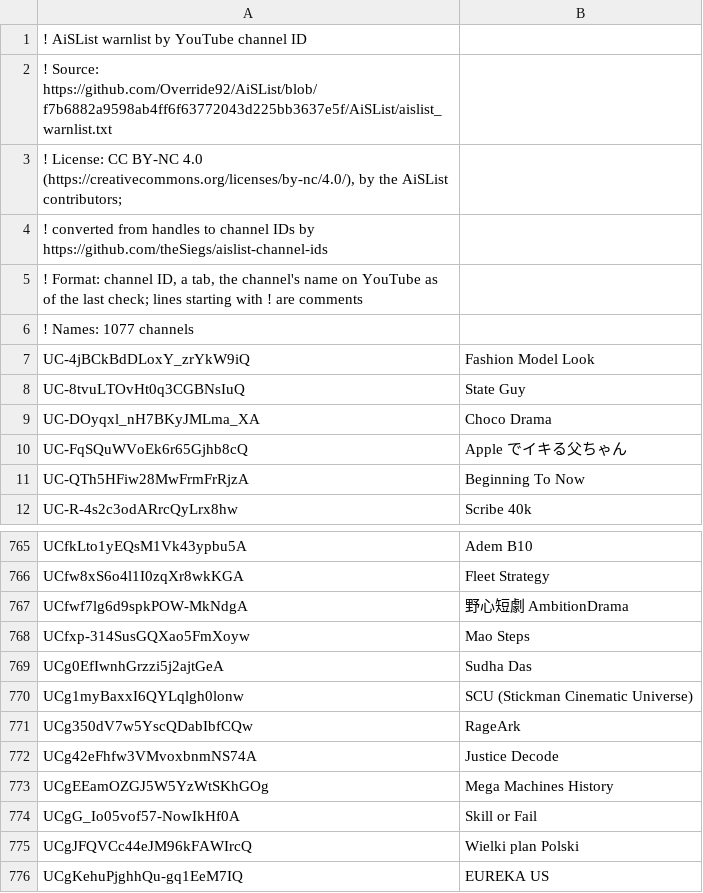
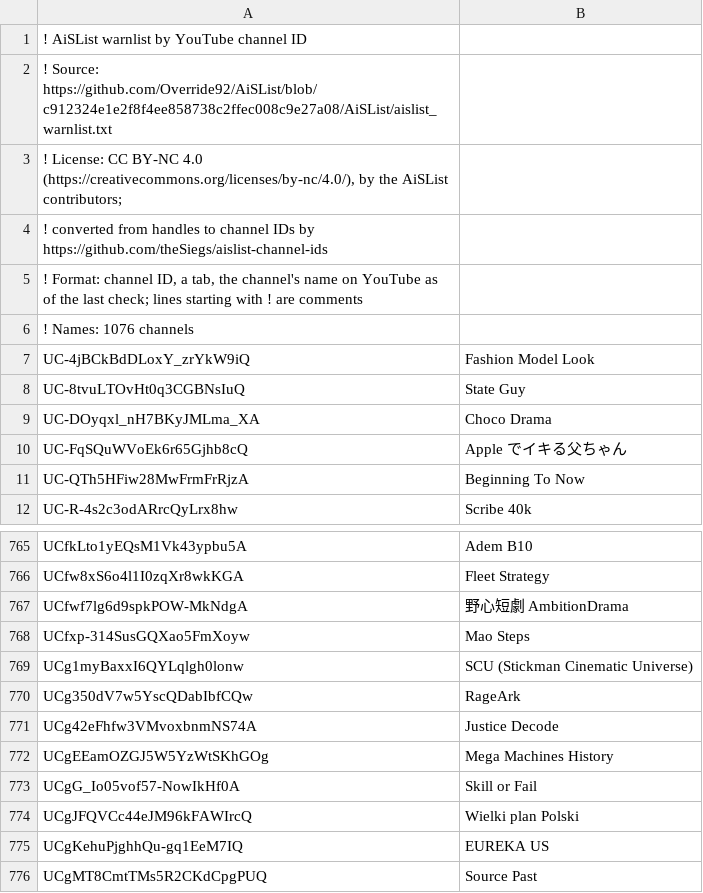
Before and after one commit to theSiegs/aislist-channel-ids, a TSV file: lists/aislist_warnlist_channels.tsv, drawn as a sheet; only a part is shown, gaps mark what is left out; the shorter side is filled out with more unchanged rows.

```diff
--- a/lists/aislist_warnlist_channels.tsv
+++ b/lists/aislist_warnlist_channels.tsv
@@ -1,3 +1,3 @@
 ! AiSList warnlist by YouTube channel ID
-! Source: https://github.com/Override92/AiSList/blob/f7b6882a9598ab4ff6f63772043d225bb3637e5f/AiSList/aislist_warnlist.txt
+! Source: https://github.com/Override92/AiSList/blob/c912324e1e2f8f4ee858738c2ffec008c9e27a08/AiSList/aislist_warnlist.txt
 ! License: CC BY-NC 4.0 (https://creativecommons.org/licenses/by-nc/4.0/), by the AiSList contributors;
@@ -5,3 +5,3 @@
 ! Format: channel ID, a tab, the channel's name on YouTube as of the last check; lines starting with ! are comments
-! Names: 1077 channels
+! Names: 1076 channels
 UC-4jBCkBdDLoxY_zrYkW9iQ	Fashion Model Look
@@ -768,3 +768,2 @@ UCfwf7lg6d9spkPOW-MkNdgA	野心短劇 AmbitionDrama
 UCfxp-314SusGQXao5FmXoyw	Mao Steps
-UCg0EfIwnhGrzzi5j2ajtGeA	Sudha Das
 UCg1myBaxxI6QYLqlgh0lonw	SCU (Stickman Cinematic Universe)
```
Also changed, not shown: reports/handle_changes.tsv, 8 other files.
